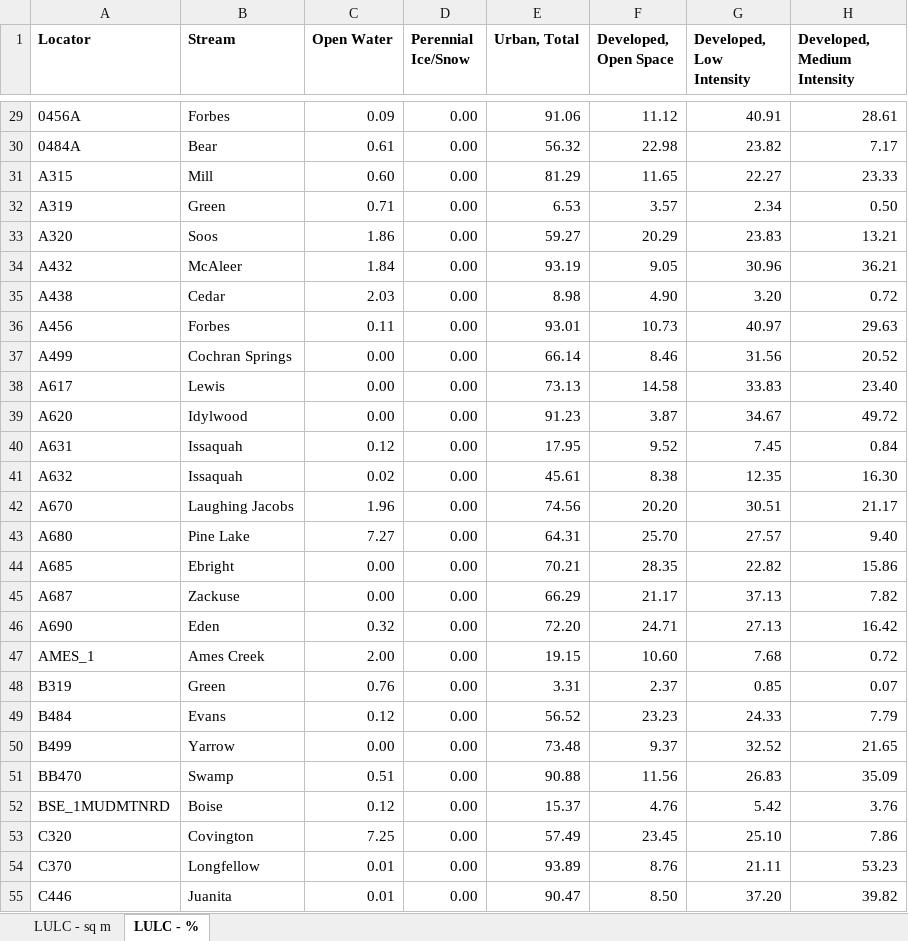
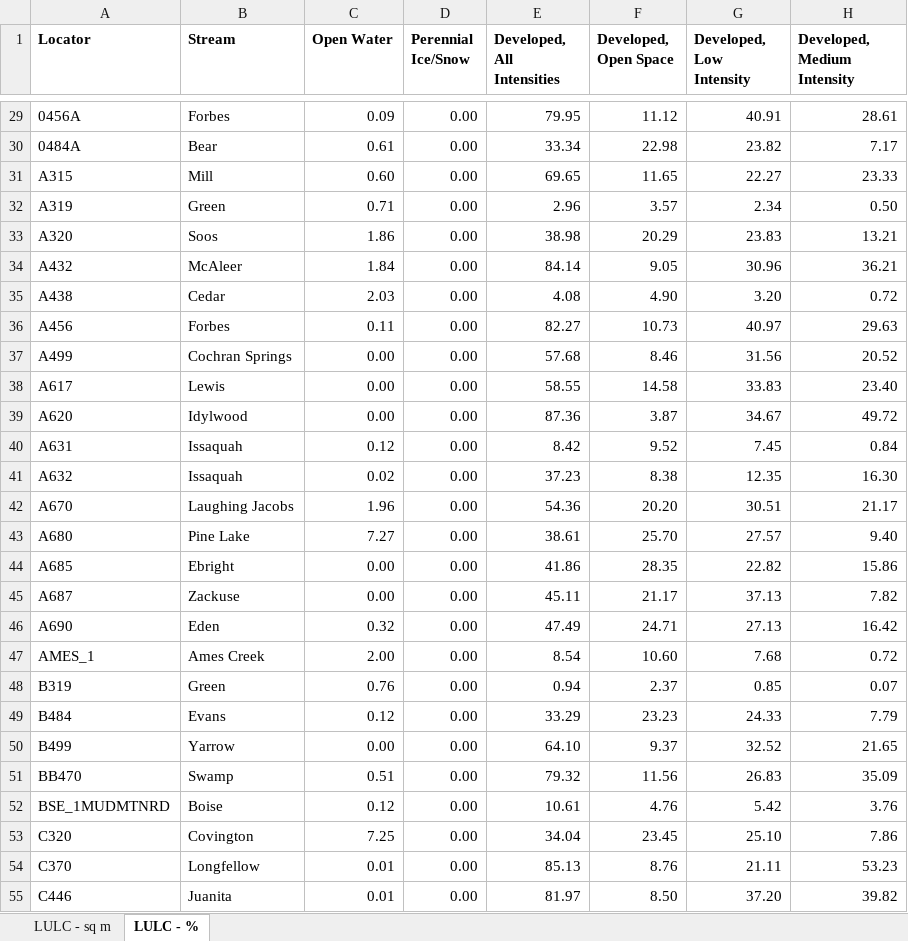
Before and after one commit to Evfrench/KC-Streams-Analysis, an Excel workbook: data_cache/streams_2019lulc.xlsx, sheet LULC - %, drawn as a sheet; only a part is shown, gaps mark what is left out; values as stored, in another font and other column widths than the file's, no borders; the diff covers the shown part only; the diff names each change by its address in the sheet, - before the commit and + after, or states it on an @@ line.

```diff
--- a/data_cache/streams_2019lulc.xlsx (sheet LULC - %)
+++ b/data_cache/streams_2019lulc.xlsx (sheet LULC - %)
-E1: Urban, Total
+E1: Developed, All Intensities
-E29 (Developed, All Intensities): 91.06
+E29 (Developed, All Intensities): 79.95
-E30 (Developed, All Intensities): 56.32
+E30 (Developed, All Intensities): 33.34
-E31 (Developed, All Intensities): 81.29
+E31 (Developed, All Intensities): 69.65
-E32 (Developed, All Intensities): 6.53
+E32 (Developed, All Intensities): 2.96
-E33 (Developed, All Intensities): 59.27
+E33 (Developed, All Intensities): 38.98
-E34 (Developed, All Intensities): 93.19
+E34 (Developed, All Intensities): 84.14
-E35 (Developed, All Intensities): 8.98
+E35 (Developed, All Intensities): 4.08
-E36 (Developed, All Intensities): 93.01
+E36 (Developed, All Intensities): 82.27
-E37 (Developed, All Intensities): 66.14
+E37 (Developed, All Intensities): 57.68
-E38 (Developed, All Intensities): 73.13
+E38 (Developed, All Intensities): 58.55
-E39 (Developed, All Intensities): 91.23
+E39 (Developed, All Intensities): 87.36
-E40 (Developed, All Intensities): 17.95
+E40 (Developed, All Intensities): 8.42
-E41 (Developed, All Intensities): 45.61
+E41 (Developed, All Intensities): 37.23
-E42 (Developed, All Intensities): 74.56
+E42 (Developed, All Intensities): 54.36
-E43 (Developed, All Intensities): 64.31
+E43 (Developed, All Intensities): 38.61
-E44 (Developed, All Intensities): 70.21
+E44 (Developed, All Intensities): 41.86
-E45 (Developed, All Intensities): 66.29
+E45 (Developed, All Intensities): 45.11
-E46 (Developed, All Intensities): 72.20
+E46 (Developed, All Intensities): 47.49
-E47 (Developed, All Intensities): 19.15
+E47 (Developed, All Intensities): 8.54
-E48 (Developed, All Intensities): 3.31
+E48 (Developed, All Intensities): 0.94
-E49 (Developed, All Intensities): 56.52
+E49 (Developed, All Intensities): 33.29
-E50 (Developed, All Intensities): 73.48
+E50 (Developed, All Intensities): 64.10
-E51 (Developed, All Intensities): 90.88
+E51 (Developed, All Intensities): 79.32
-E52 (Developed, All Intensities): 15.37
+E52 (Developed, All Intensities): 10.61
-E53 (Developed, All Intensities): 57.49
+E53 (Developed, All Intensities): 34.04
-E54 (Developed, All Intensities): 93.89
+E54 (Developed, All Intensities): 85.13
-E55 (Developed, All Intensities): 90.47
+E55 (Developed, All Intensities): 81.97
```
Also changed, not shown: 66 edited cells elsewhere in this sheet, 9 other files.
